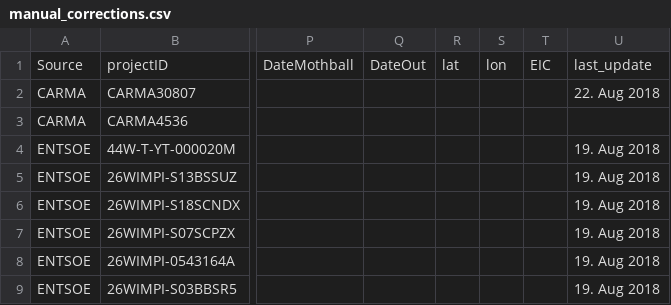
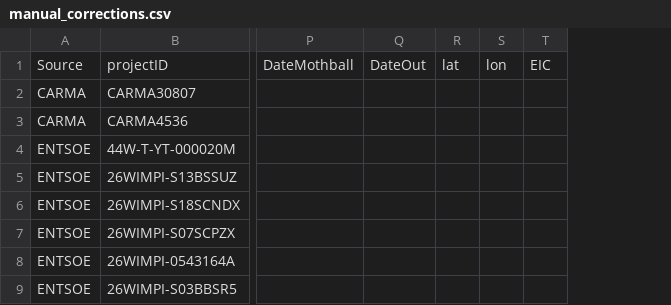
Before and after one commit to PyPSA/powerplantmatching, a CSV file: powerplantmatching/package_data/manual_corrections.csv, drawn as a sheet; only a part is shown, gaps mark what is left out; the diff names each change by its address in the sheet, - before the commit and + after, or states it on an @@ line.

```diff
--- a/powerplantmatching/package_data/manual_corrections.csv
+++ b/powerplantmatching/package_data/manual_corrections.csv
-column U, rows 1-9: last_update | 22. Aug 2018 |  | 19. Aug 2018 | 19. Aug 2018 | 19. Aug 2018 | 19. Aug 2018 | 19. Aug 2018 | 19. Aug 2018
```
Also changed, not shown: 2 other files.
